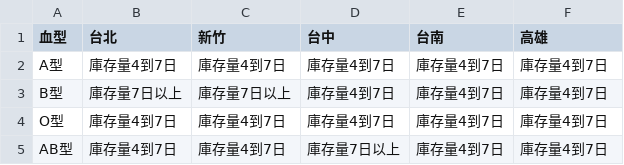
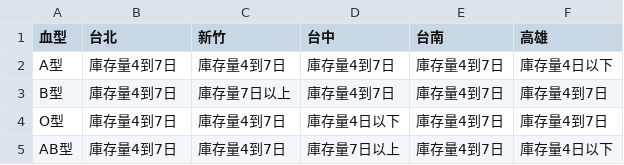
Before and after one commit to changjonathanc/blood-taiwan, a CSV file: data.csv, drawn as a sheet.

```diff
--- a/data.csv
+++ b/data.csv
@@ -1,5 +1,5 @@
 血型,台北,新竹,台中,台南,高雄
-A型,庫存量4到7日,庫存量4到7日,庫存量4到7日,庫存量4到7日,庫存量4到7日
-B型,庫存量7日以上,庫存量7日以上,庫存量4到7日,庫存量4到7日,庫存量4到7日
-O型,庫存量4到7日,庫存量4到7日,庫存量4到7日,庫存量4到7日,庫存量4到7日
-AB型,庫存量4到7日,庫存量4到7日,庫存量7日以上,庫存量4到7日,庫存量4到7日
+A型,庫存量4到7日,庫存量4到7日,庫存量4到7日,庫存量4到7日,庫存量4日以下
+B型,庫存量4到7日,庫存量7日以上,庫存量4到7日,庫存量4到7日,庫存量4到7日
+O型,庫存量4到7日,庫存量4到7日,庫存量4日以下,庫存量4到7日,庫存量4到7日
+AB型,庫存量4到7日,庫存量4到7日,庫存量7日以上,庫存量4到7日,庫存量4日以下
```
Also changed, not shown: 2 other files.
